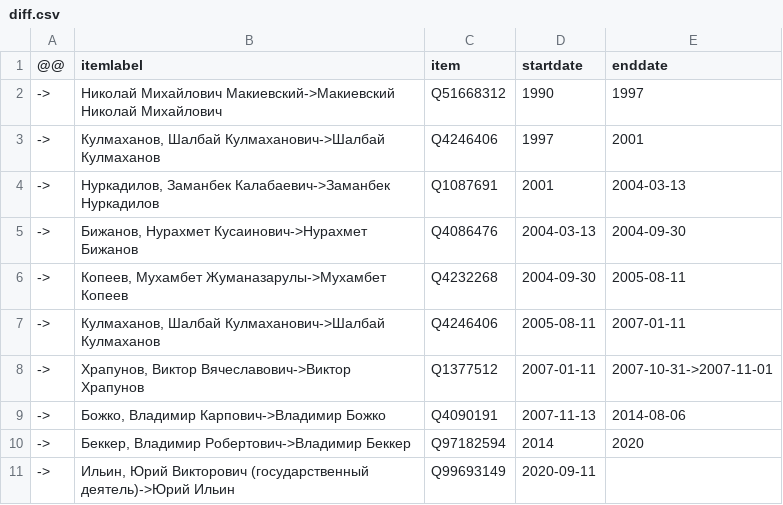
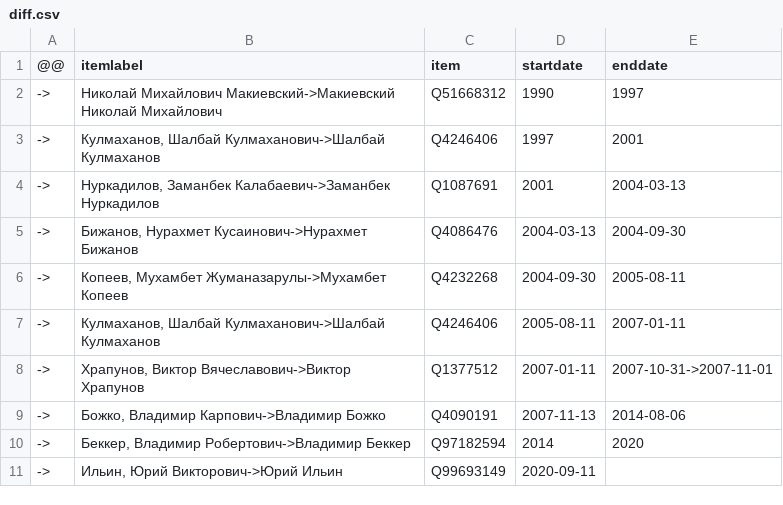
Before and after one commit to every-politician-scrapers/kazakhstan-cabinet, a CSV file: sources/emergency-ministers/diff.csv, drawn as a sheet.

Commit message:
Compare external sources to Wikidata

```diff
--- a/sources/emergency-ministers/diff.csv
+++ b/sources/emergency-ministers/diff.csv
@@ -10,2 +10,2 @@
 ->,"Беккер, Владимир Робертович->Владимир Беккер",Q97182594,2014,2020
-->,"Ильин, Юрий Викторович (государственный деятель)->Юрий Ильин",Q99693149,2020-09-11,
+->,"Ильин, Юрий Викторович->Юрий Ильин",Q99693149,2020-09-11,
```
Also changed, not shown: sources/emergency-ministers/wikidata.csv.
